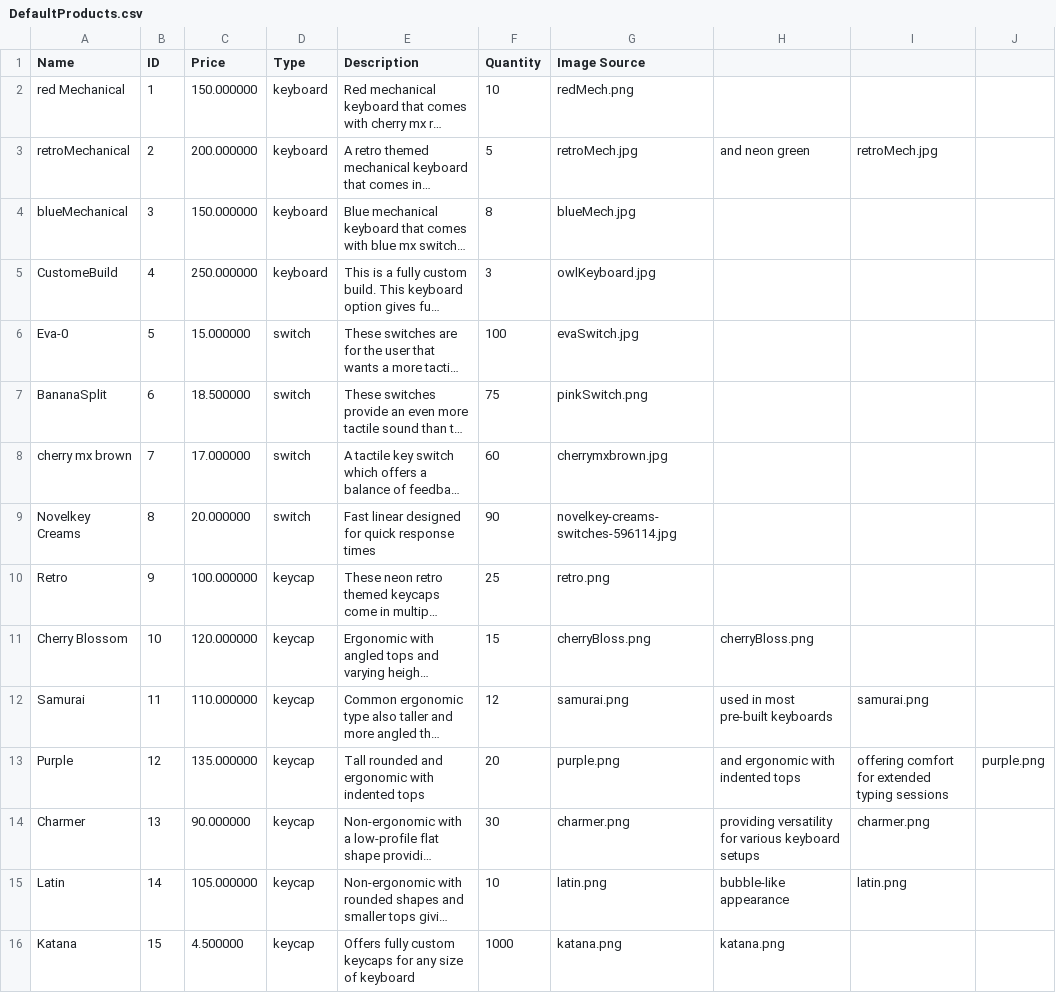
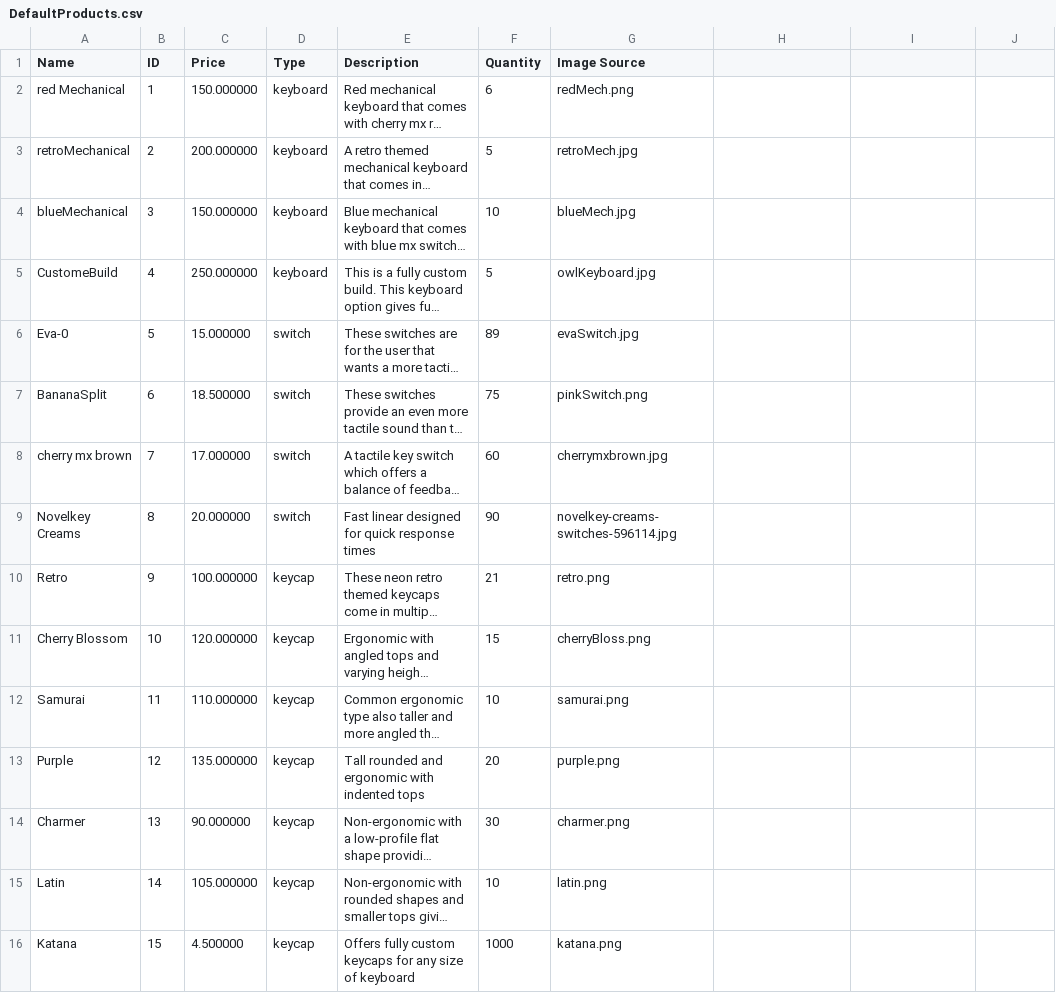
Before and after one commit to NARMAZ586/CS380-Project-REPO, a CSV file: CS380Proj/Database/DefaultProducts.csv, drawn as a sheet; long unchanged cells end in …; the diff names each change by its address in the sheet, - before the commit and + after, or states it on an @@ line.

```diff
--- a/CS380Proj/Database/DefaultProducts.csv
+++ b/CS380Proj/Database/DefaultProducts.csv
-F2 (Quantity): 10
+F2 (Quantity): 6
-H3: and neon green
+H3: (empty)
-I3: retroMech.jpg
+I3: (empty)
-F4 (Quantity): 8
+F4 (Quantity): 10
-F5 (Quantity): 3
+F5 (Quantity): 5
-F6 (Quantity): 100
+F6 (Quantity): 89
-F10 (Quantity): 25
+F10 (Quantity): 21
-H11: cherryBloss.png
+H11: (empty)
-F12 (Quantity): 12
+F12 (Quantity): 10
-H12: used in most pre-built keyboards
+H12: (empty)
-I12: samurai.png
+I12: (empty)
-H13: and ergonomic with indented tops
+H13: (empty)
-I13: offering comfort for extended typing sessions
+I13: (empty)
-J13: purple.png
+J13: (empty)
-H14: providing versatility for various keyboard setups
+H14: (empty)
-I14: charmer.png
+I14: (empty)
-H15: bubble-like appearance
+H15: (empty)
-I15: latin.png
+I15: (empty)
-H16: katana.png
+H16: (empty)
```
Also changed, not shown: CS380Proj/Database/Inventory.csv, 14 other files.
